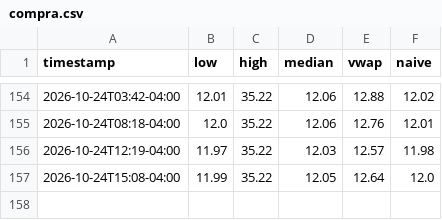
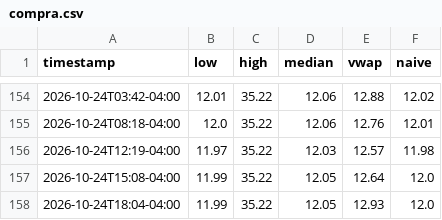
Before and after one commit to maugoodboy/dolares-bo, a CSV file: binance/compra.csv, drawn as a sheet; only a part is shown, gaps mark what is left out; the diff names each change by its address in the sheet, - before the commit and + after, or states it on an @@ line.

```diff
--- a/binance/compra.csv
+++ b/binance/compra.csv
+row 158: 2026-10-24T18:04-04:00 | 11.99 | 35.22 | 12.05 | 12.93 | 12.0
```
Also changed, not shown: binance/compra_mercado.csv, binance/venta.csv, 1 other file.
